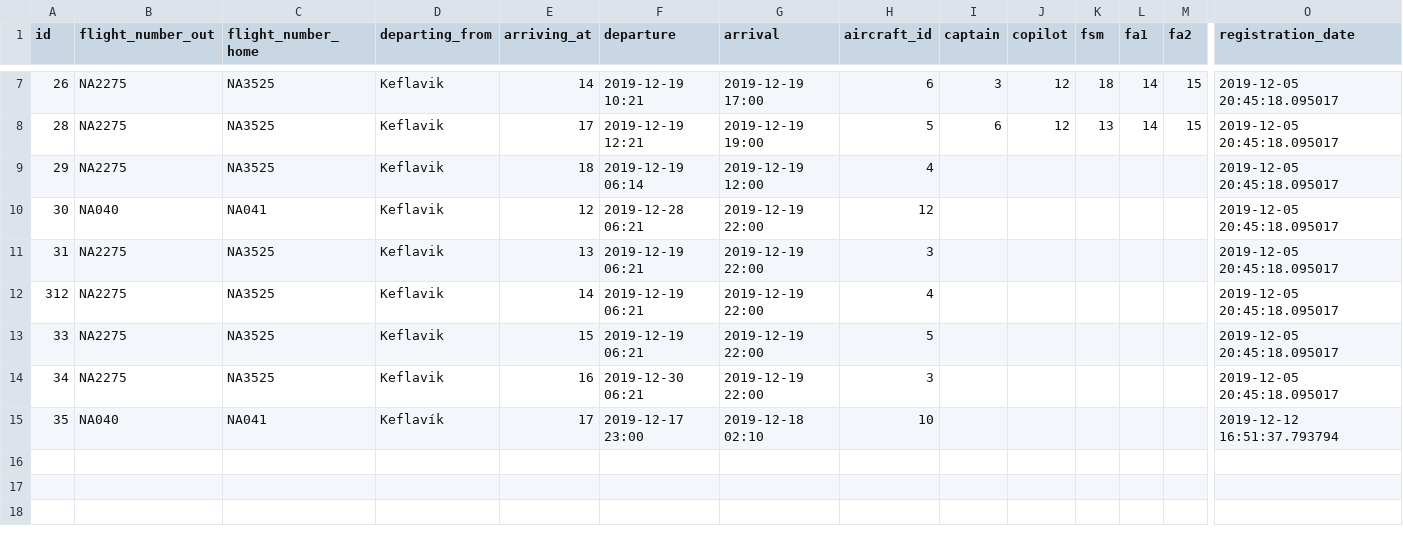
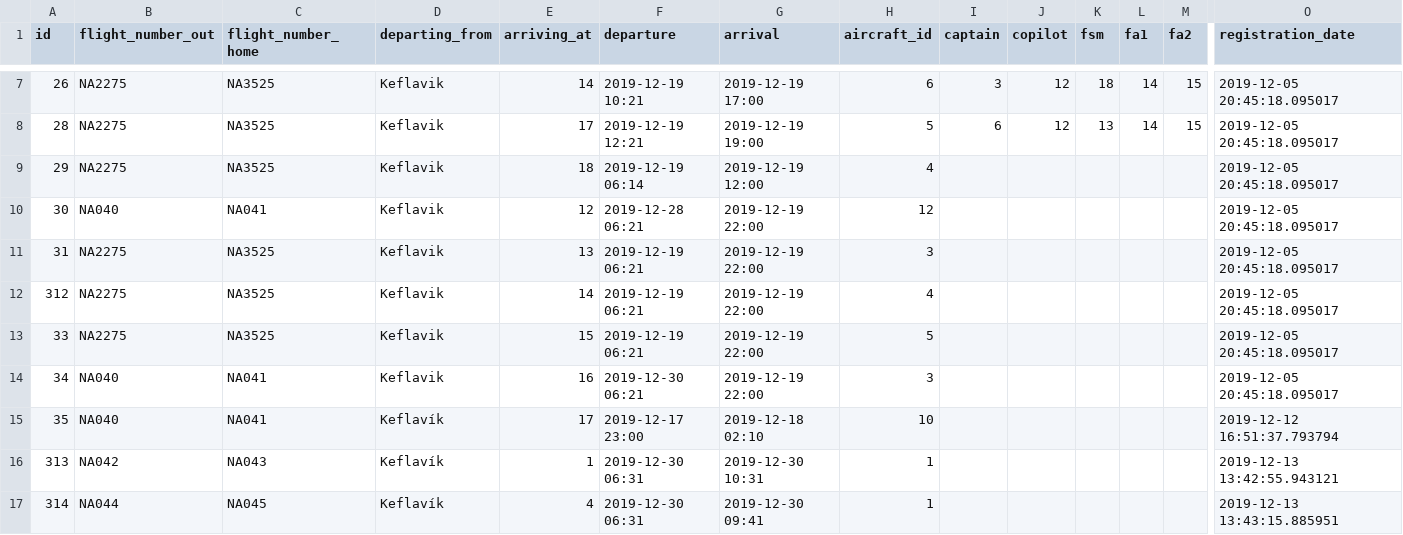
Before and after one commit to heidars19/3ja-vikna-verkefni, a CSV file: program_code/Data/Worktrips.csv, drawn as a sheet; only a part is shown, gaps mark what is left out; rows hold the shown columns only; the diff names each change by its address in the sheet, - before the commit and + after, or states it on an @@ line.

```diff
--- a/program_code/Data/Worktrips.csv
+++ b/program_code/Data/Worktrips.csv
-B14 (flight_number_out): NA2275
+B14 (flight_number_out): NA040
-C14 (flight_number_home): NA3525
+C14 (flight_number_home): NA041
+row 16: 313 | NA042 | NA043 | Keflavík | 1 | 2019-12-30 06:31 | 2019-12-30 10:31 | 1 |  |  |  |  |  | 2019-12-13 13:42:55.943121
+row 17: 314 | NA044 | NA045 | Keflavík | 4 | 2019-12-30 06:31 | 2019-12-30 09:41 | 1 |  |  |  |  |  | 2019-12-13 13:43:15.885951
```
Also changed, not shown: 1 other file.
